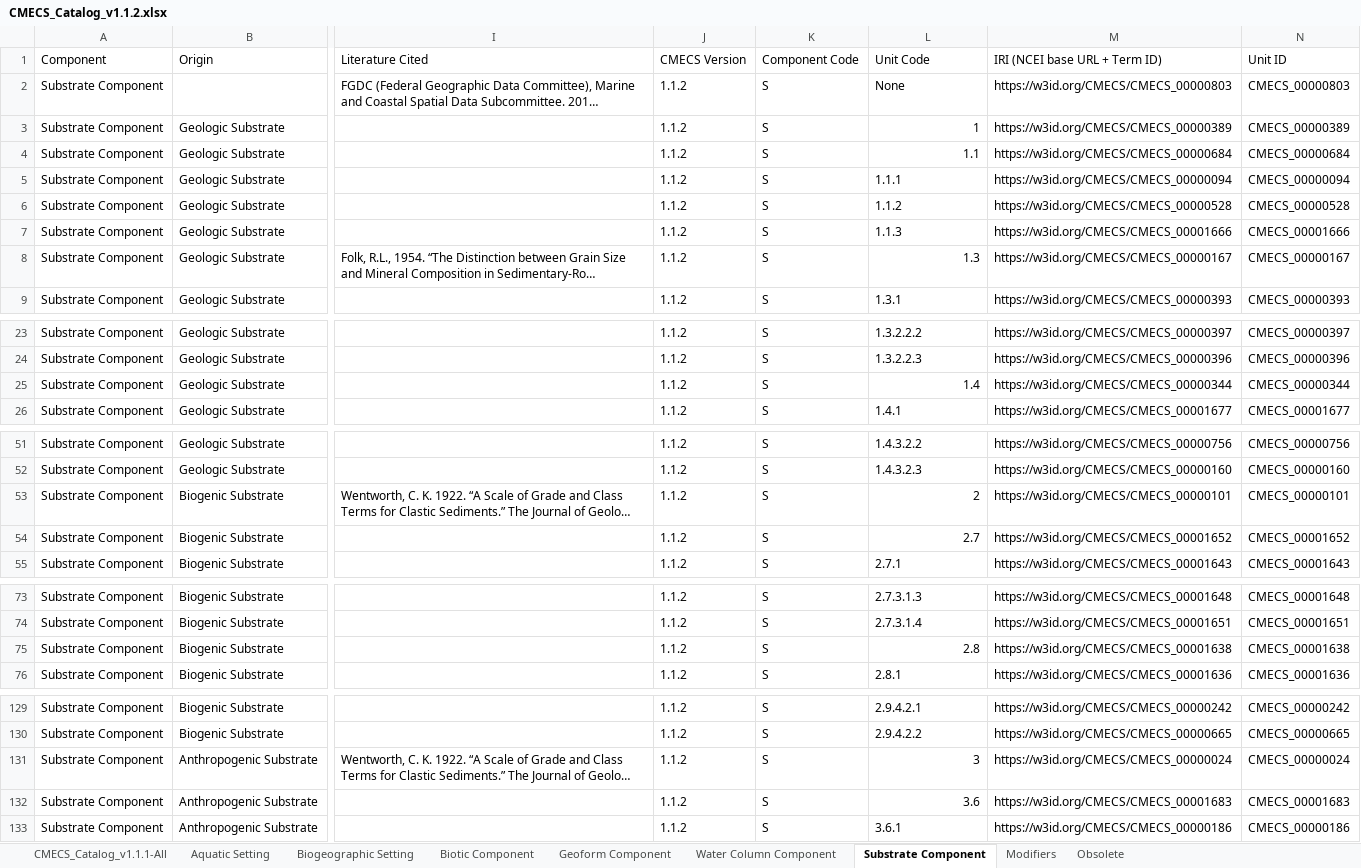
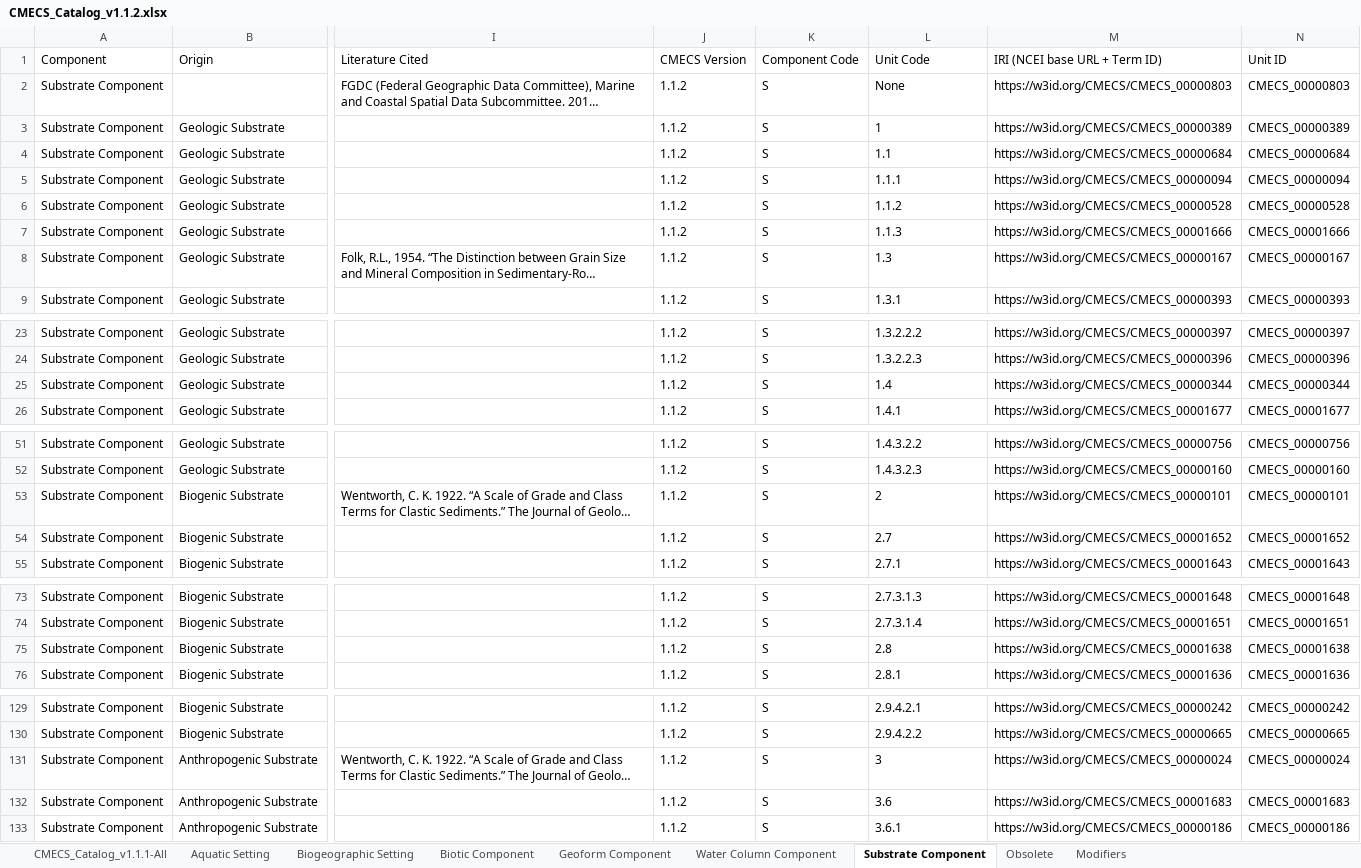
Before and after one commit to r0sek/cmecs_edits_kr, an Excel workbook: CMECS_Catalog_v1.1.2/CMECS_Catalog_v1.1.2.xlsx, sheet Substrate Component, drawn as a sheet; only a part is shown, gaps mark what is left out; long unchanged cells end in …; values as stored, in another font and other column widths than the file's, no borders; the diff covers the shown part only; the diff names each change by its address in the sheet, - before the commit and + after, or states it on an @@ line.

```diff
--- a/CMECS_Catalog_v1.1.2/CMECS_Catalog_v1.1.2.xlsx (sheet Substrate Component)
+++ b/CMECS_Catalog_v1.1.2/CMECS_Catalog_v1.1.2.xlsx (sheet Substrate Component)
@@ sheet tab order changed: CMECS_Catalog_v1.1.1-All | Aquatic Setting | Biogeographic Setting | Biotic Component | Geoform Component | Water Column Component | Substrate Component | Obsolete | Modifiers @@
-L3:L4 alignment: right
+L3:L4 alignment: left
-L8 alignment: right
+L8 alignment: left
-L25 alignment: right
+L25 alignment: left
-L53:L54 alignment: right
+L53:L54 alignment: left
-L75 alignment: right
+L75 alignment: left
-L131:L132 alignment: right
+L131:L132 alignment: left
```
Also changed, not shown: cell formats elsewhere in this sheet, sheet Biotic Component, sheet CMECS_Catalog_v1.1.1-All, sheet Biogeographic Setting, sheet Modifiers, sheet Aquatic Setting, 4 other files.
